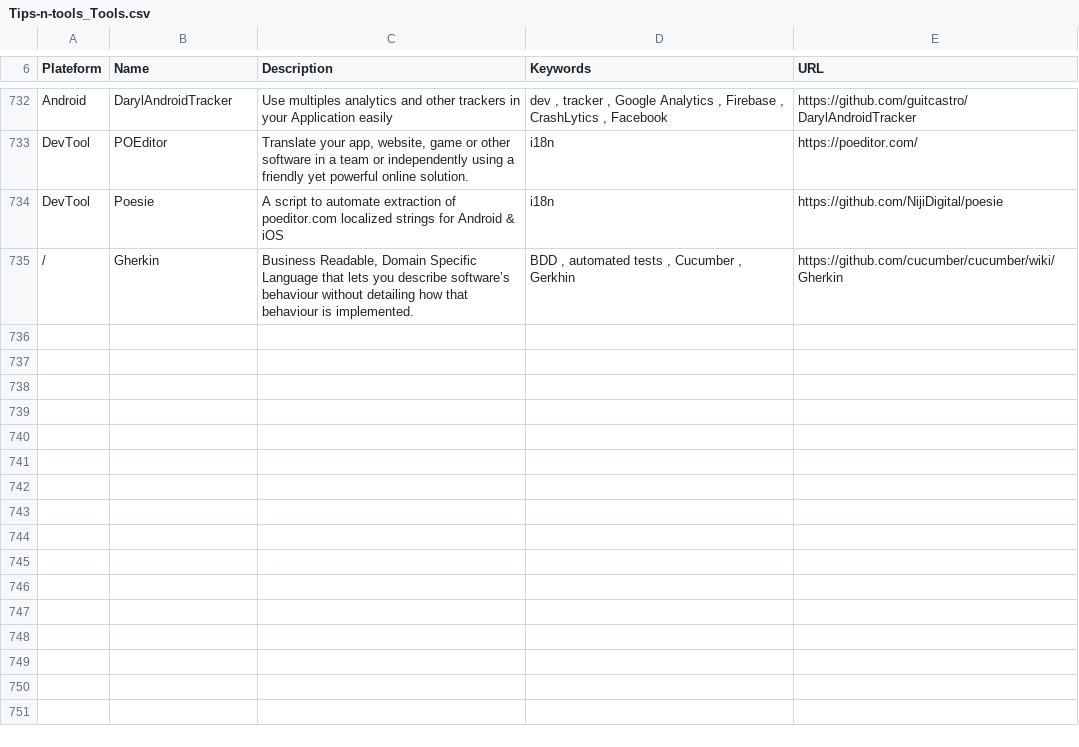
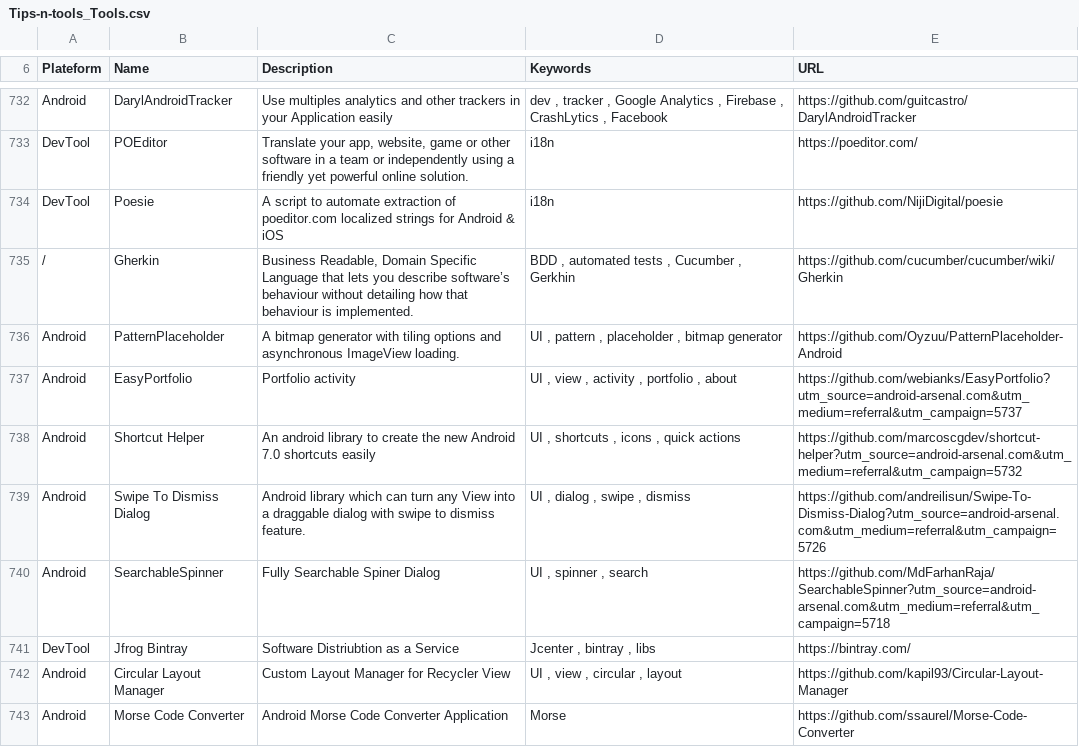
Before and after one commit to vaginessa/Tips-n-tools, a CSV file: toolz/Tips-n-tools_Tools.csv, drawn as a sheet; only a part is shown, gaps mark what is left out; the diff names each change by its address in the sheet, - before the commit and + after, or states it on an @@ line.

Commit message:
chore: add references to JCenter, Bintray and cool widgets

```diff
--- a/toolz/Tips-n-tools_Tools.csv
+++ b/toolz/Tips-n-tools_Tools.csv
+row 736: Android | PatternPlaceholder | A bitmap generator with tiling options and asynchronous ImageView loading. | UI , pattern , placeholder , bitmap generator | https://github.com/Oyzuu/PatternPlaceholder-Android
+row 737: Android | EasyPortfolio | Portfolio activity | UI , view , activity , portfolio , about | https://github.com/webianks/EasyPortfolio?utm_source=android-arsenal.com&utm_medium=referral&utm_campaign=5737
+row 738: Android | Shortcut Helper | An android library to create the new Android 7.0 shortcuts easily | UI , shortcuts , icons , quick actions | https://github.com/marcoscgdev/shortcut-helper?utm_source=android-arsenal.com&utm_medium=referral&utm_campaign=5732
+row 739: Android | Swipe To Dismiss Dialog | Android library which can turn any View into a draggable dialog with swipe to dismiss feature. | UI , dialog , swipe , dismiss | https://github.com/andreilisun/Swipe-To-Dismiss-Dialog?utm_source=android-arsenal.com&utm_medium=referral&utm_campaign=5726
+row 740: Android | SearchableSpinner | Fully Searchable Spiner Dialog | UI , spinner , search | https://github.com/MdFarhanRaja/SearchableSpinner?utm_source=android-arsenal.com&utm_medium=referral&utm_campaign=5718
+row 741: DevTool | Jfrog Bintray | Software Distriubtion as a Service | Jcenter , bintray , libs | https://bintray.com/
+row 742: Android | Circular Layout Manager | Custom Layout Manager for Recycler View | UI , view , circular , layout | https://github.com/kapil93/Circular-Layout-Manager
+row 743: Android | Morse Code Converter | Android Morse Code Converter Application | Morse | https://github.com/ssaurel/Morse-Code-Converter
```
Also changed, not shown: 1 other file.
